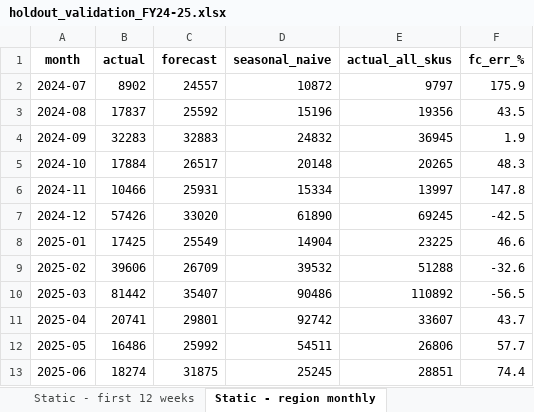
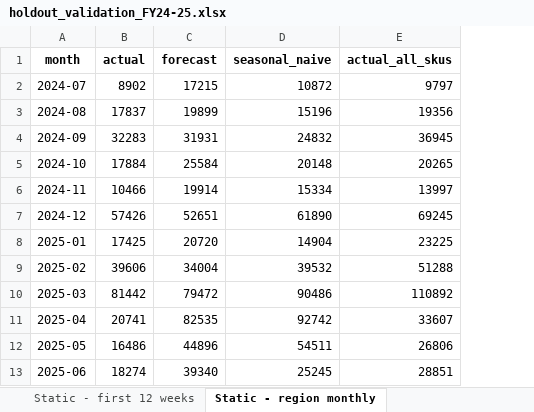
Before and after one commit to saiprash711/ISB_Capstone_Project, an Excel workbook: EDA dashboard Python/holdout_validation/holdout_validation_FY24-25.xlsx, sheet Static - region monthly, drawn as a sheet; values as stored, in another font and other column widths than the file's, no borders; the diff names each change by its address in the sheet, - before the commit and + after, or states it on an @@ line.

```diff
--- a/EDA dashboard Python/holdout_validation/holdout_validation_FY24-25.xlsx (sheet Static - region monthly)
+++ b/EDA dashboard Python/holdout_validation/holdout_validation_FY24-25.xlsx (sheet Static - region monthly)
-column F (fc_err_%), rows 2-13: 175.9 | 43.5 | 1.9 | 48.3 | 147.8 | -42.5 | 46.6 | -32.6 | -56.5 | 43.7 | 57.7 | 74.4
-C2 (forecast): 24557
+C2 (forecast): 17215
-C3 (forecast): 25592
+C3 (forecast): 19899
-C4 (forecast): 32883
+C4 (forecast): 31931
-C5 (forecast): 26517
+C5 (forecast): 25584
-C6 (forecast): 25931
+C6 (forecast): 19914
-C7 (forecast): 33020
+C7 (forecast): 52651
-C8 (forecast): 25549
+C8 (forecast): 20720
-C9 (forecast): 26709
+C9 (forecast): 34004
-C10 (forecast): 35407
+C10 (forecast): 79472
-C11 (forecast): 29801
+C11 (forecast): 82535
-C12 (forecast): 25992
+C12 (forecast): 44896
-C13 (forecast): 31875
+C13 (forecast): 39340
```
Also changed, not shown: sheet Static - per series, sheet Champions, sheet Static - by level, sheet Static - first 12 weeks, other sheet tabs, 59 other files.
